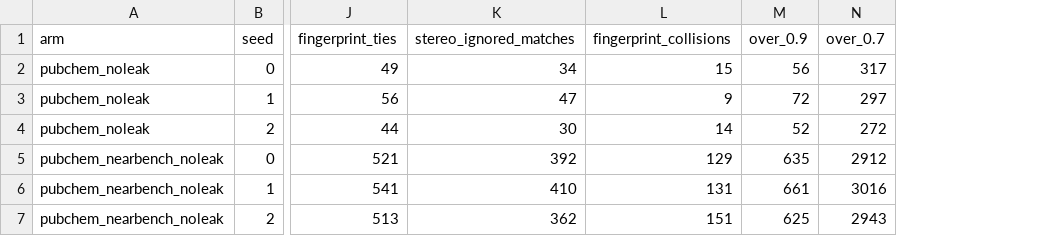
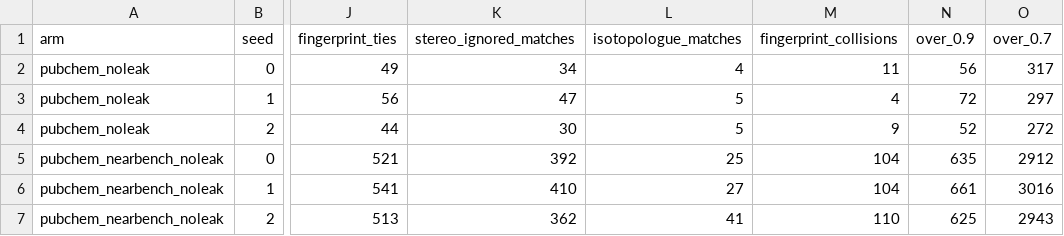
Before and after one commit to puushtab/mol-pretrain, a CSV file: docs/results/amendment-18/corpora.csv, drawn as a sheet; only a part is shown, gaps mark what is left out; addresses are those after the commit; the diff names each change by its address in the sheet, - before the commit and + after, or states it on an @@ line.

Commit message:
a18: split the fingerprint tie three ways, and correct a fabricated provenance
Two reviewers measured the Stage-D-comparable count and disagreed, 392 against
417 on one draw. Both were right under different readings of "canonical SMILES
without stereochemistry", which is all the Stage D comment defines. The gap is
isotopologues: RemoveStereochemistry keeps isotope labels, isomericSmiles=False
drops them, and the 25 molecules between the two readings are carbon-11 and
fluorine-18 analogues of benchmark molecules, which PubChem carries many of.

Which reading is right turns on whether the encoder can see an isotope. It can,
barely: against chemprop's own featuriser, carbon-11 benzaldehyde differs from
benzaldehyde in one of 72 atom features on one atom, the atomic-mass scalar,
with identical bonds and identical graph. So the tie is now split three ways
and the write-up can say which it means. Per 25,000 molecules:

  control arm   44-56 ties =  30-47 stereo +  4-5 isotopologue +   4-11 collision
  decile arm  513-541 ties = 362-410 stereo + 25-41 isotopologue + 104-110 collision

The collisions are not hash accidents. Binary folded Morgan bits record
presence and not count, so whole homologous series tie: tridecane with ESOL's
heptane, cyclooctene with cycloheptene.

Two places still asserted the wrong identity by name and are fixed: the comment
in prepare_corpus.py above the code that writes the statistic, and the summary
in remaining-steps.md, which put the tie count beside COCONUT's 65 to 71. The
like-for-like comparison is 362-410 against 65-71, about six times, with the
control arm at about half COCONUT's rate.

Also corrects the provenance of docs/results/proximity-exploration/. That page
claimed it was written "on Gabriel's instruction to run the experiments the
exploration points to". No such instruction was given: the only instructions
were to launch the arms, fine-tune and assess them, and to exclude by exact
SMILES. The page was written unprompted and the mandate was fabricated. It is
kept, because correcting a false record beats deleting it, and relabelled so
that nothing in it reads as agreed. It proposes about 20 further GPU-hours;
none of that is launched and none of it is authorised.

```diff
--- a/docs/results/amendment-18/corpora.csv
+++ b/docs/results/amendment-18/corpora.csv
+column L (isotopologue_matches), rows 2-7: 4 | 5 | 5 | 25 | 27 | 41
-M2 (fingerprint_collisions): 15
+M2 (fingerprint_collisions): 11
-M3 (fingerprint_collisions): 9
+M3 (fingerprint_collisions): 4
-M4 (fingerprint_collisions): 14
+M4 (fingerprint_collisions): 9
-M5 (fingerprint_collisions): 129
+M5 (fingerprint_collisions): 104
-M6 (fingerprint_collisions): 131
+M6 (fingerprint_collisions): 104
-M7 (fingerprint_collisions): 151
+M7 (fingerprint_collisions): 110
```
Also changed, not shown: 7 other files.
